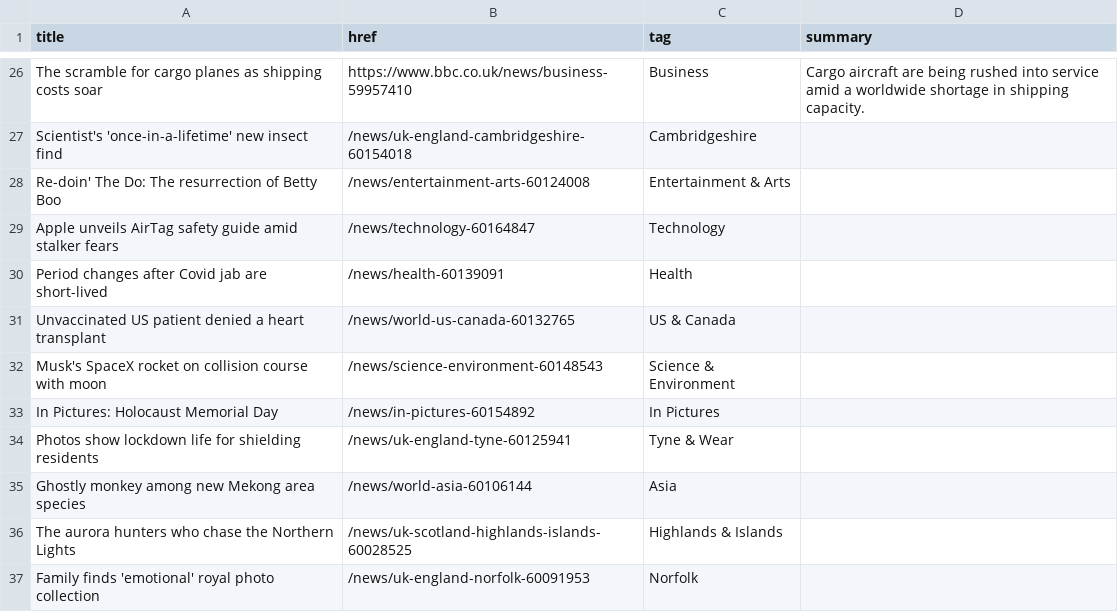
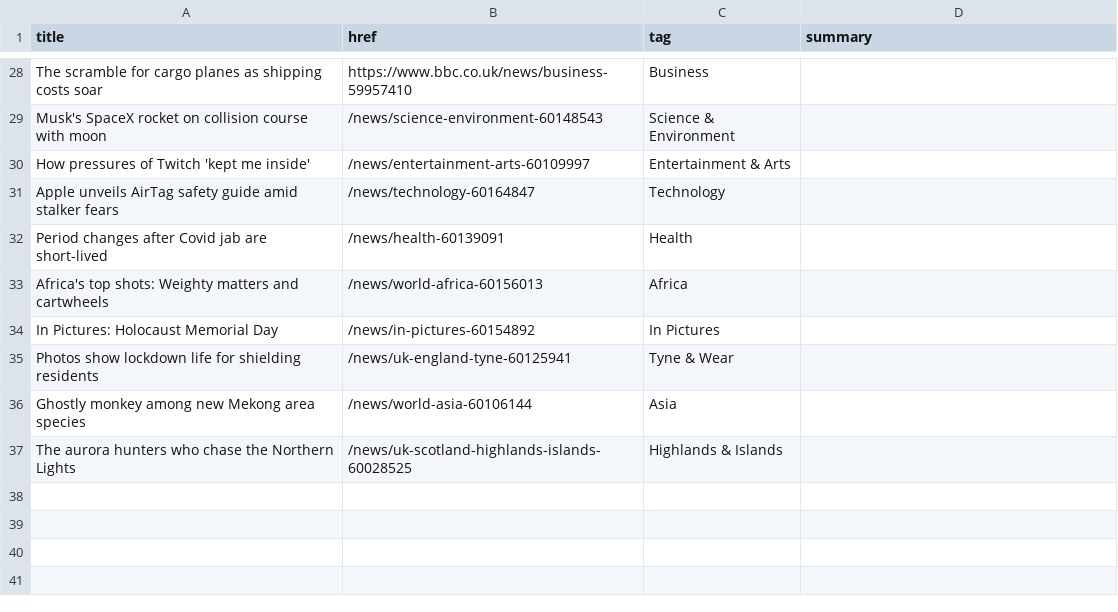
Before and after one commit to jsoma/autoscraper-changes, a CSV file: bbc-headlines.csv, drawn as a sheet; only a part is shown, gaps mark what is left out; removed rows and columns are numbered as before the commit, all else as after; the diff covers the shown part only; the diff names each change by its address in the sheet, - before the commit and + after, or states it on an @@ line.

```diff
--- a/bbc-headlines.csv
+++ b/bbc-headlines.csv
-D28 (summary): Cargo aircraft are being rushed into service amid a worldwide shortage in shipping capacity.
+D28 (summary): (empty)
-row 27: Scientist's 'once-in-a-lifetime' new insect find | /news/uk-england-cambridgeshire-60154018 | Cambridgeshire
@@ row 32 moved to row 29: Musk's SpaceX rocket on collision course… @@
-A30 (title): Re-doin' The Do: The resurrection of Betty Boo
+A30 (title): How pressures of Twitch 'kept me inside'
-B30 (href): /news/entertainment-arts-60124008
+B30 (href): /news/entertainment-arts-60109997
-row 31: Unvaccinated US patient denied a heart transplant | /news/world-us-canada-60132765 | US & Canada
+row 33: Africa's top shots: Weighty matters and cartwheels | /news/world-africa-60156013 | Africa
-row 37: Family finds 'emotional' royal photo collection | /news/uk-england-norfolk-60091953 | Norfolk
```
Also changed, not shown: 10 added rows, 8 removed rows, 2 moved rows and 11 edited cells elsewhere in this file.
